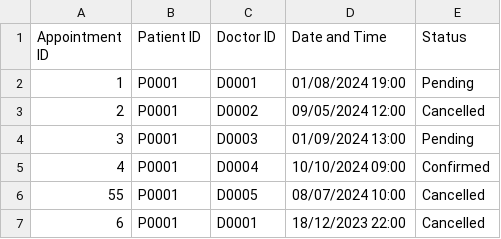
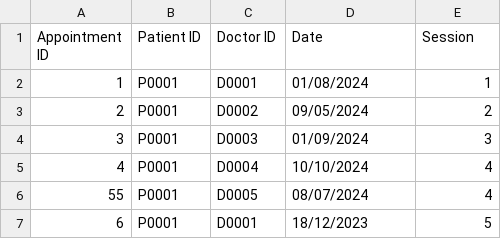
Before and after one commit to liuconggg/SC2002-SCSA-Group-2, a CSV file: data/Appointment.csv, drawn as a sheet.

Commit message:
changed appointment.csv file and appointment.java

```diff
--- a/data/Appointment.csv
+++ b/data/Appointment.csv
@@ -1,7 +1,7 @@
-Appointment ID,Patient ID,Doctor ID,Date and Time,Status
-1,P0001,D0001,01/08/2024 19:00,Pending
-2,P0001,D0002,09/05/2024 12:00,Cancelled
-3,P0001,D0003,01/09/2024 13:00,Pending
-4,P0001,D0004,10/10/2024 09:00,Confirmed
-55,P0001,D0005,08/07/2024 10:00,Cancelled
-6,P0001,D0001,18/12/2023 22:00,Cancelled
+Appointment ID,Patient ID,Doctor ID,Date,Session
+1,P0001,D0001,01/08/2024,1
+2,P0001,D0002,09/05/2024,2
+3,P0001,D0003,01/09/2024,3
+4,P0001,D0004,10/10/2024,4
+55,P0001,D0005,08/07/2024,4
+6,P0001,D0001,18/12/2023,5
```
Also changed, not shown: data/Schedule.csv, 27 other files.
